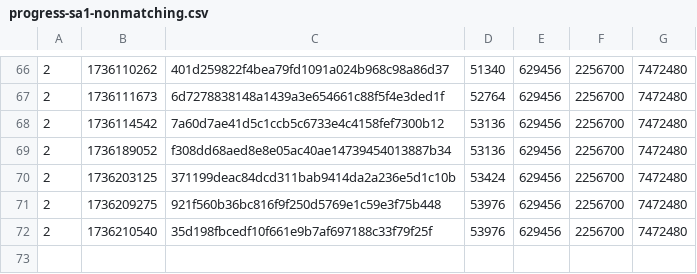
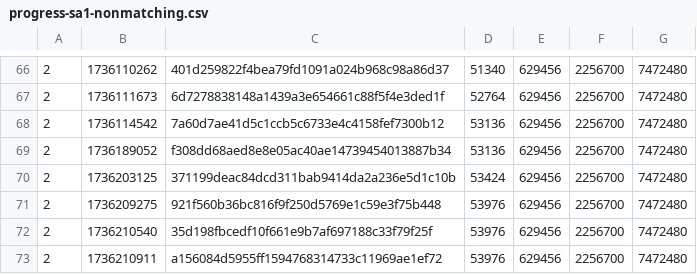
Before and after one commit to SAT-R/sa1, a CSV file: reports/progress-sa1-nonmatching.csv, drawn as a sheet; only a part is shown, gaps mark what is left out; the diff names each change by its address in the sheet, - before the commit and + after, or states it on an @@ line.

```diff
--- a/reports/progress-sa1-nonmatching.csv
+++ b/reports/progress-sa1-nonmatching.csv
+row 73: 2 | 1736210911 | a156084d5955ff1594768314733c11969ae1ef72 | 53976 | 629456 | 2256700 | 7472480
```
Also changed, not shown: reports/progress-sa1-matching.csv, 1 other file.
